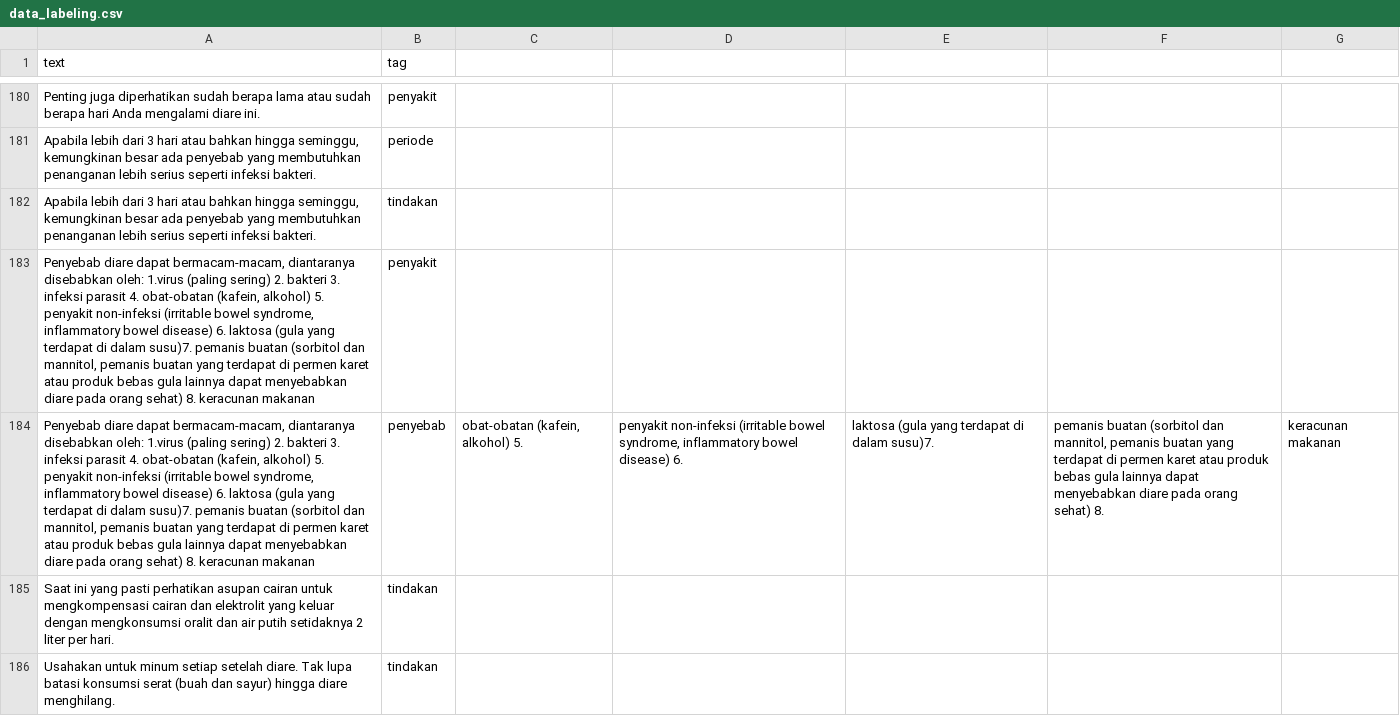
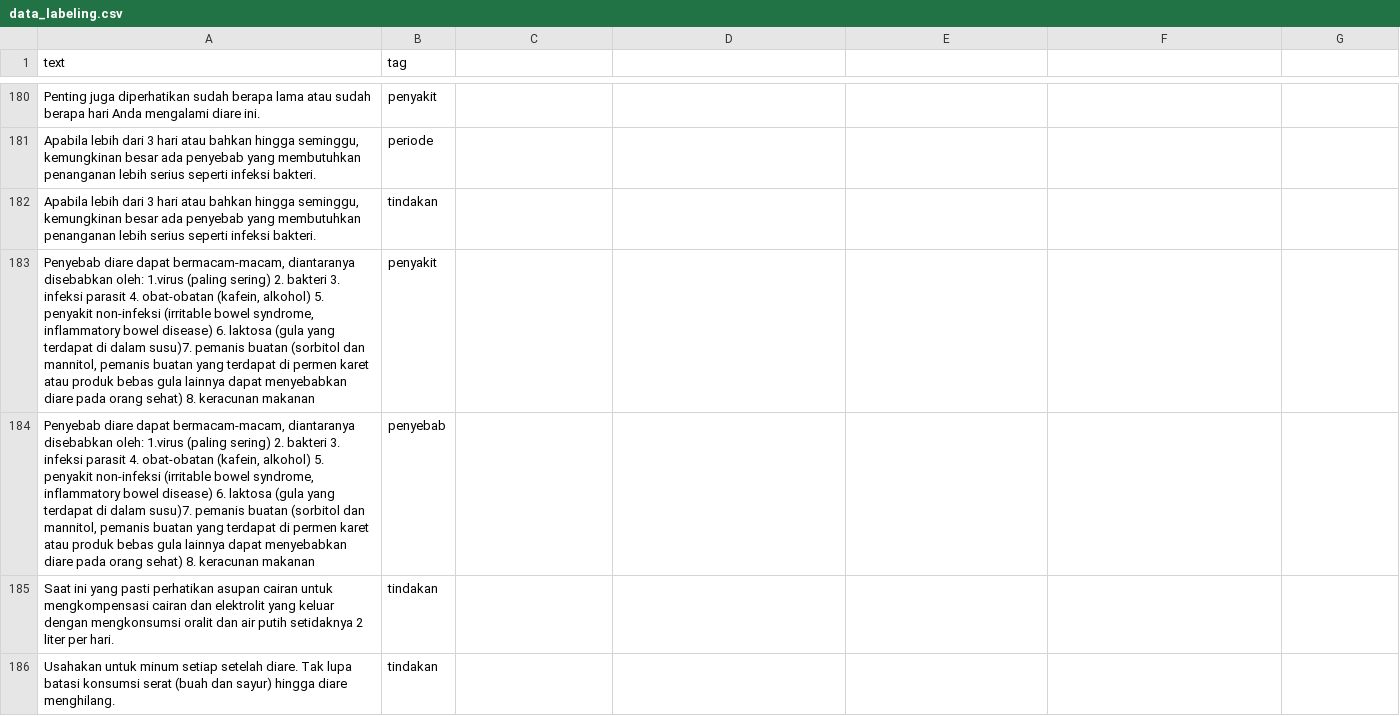
Before and after one commit to doppant/PBA_DATA_LABEL3, a CSV file: data_labeling.csv, drawn as a sheet; only a part is shown, gaps mark what is left out; removed rows and columns are numbered as before the commit, all else as after; the diff names each change by its address in the sheet, - before the commit and + after, or states it on an @@ line.

Commit message:
maag & diare

```diff
--- a/data_labeling.csv
+++ b/data_labeling.csv
-row 184: Penyebab diare dapat bermacam-macam, diantaranya disebabkan oleh: 1.virus (paling sering) 2. bakteri 3. infeksi parasit 4. obat-obatan (kafein, alkohol) 5. penyakit non-infeksi (irritable bowel syndrome, inflammatory bowel disease) 6. laktosa (gula yang terdapat di dalam susu)7. pemanis buatan (sorbitol dan mannitol, pemanis buatan yang terdapat di permen karet atau produk bebas gula lainnya dapat menyebabkan diare pada orang sehat) 8. keracunan makanan | penyebab | obat-obatan (kafein, alkohol) 5. | penyakit non-infeksi (irritable bowel syndrome, inflammatory bowel disease) 6. | laktosa (gula yang terdapat di dalam susu)7. | pemanis buatan (sorbitol dan mannitol, pemanis buatan yang terdapat di permen karet atau produk bebas gula lainnya dapat menyebabkan diare pada orang sehat) 8. | keracunan makanan
+row 184: Penyebab diare dapat bermacam-macam, diantaranya disebabkan oleh: 1.virus (paling sering) 2. bakteri 3. infeksi parasit 4. obat-obatan (kafein, alkohol) 5. penyakit non-infeksi (irritable bowel syndrome, inflammatory bowel disease) 6. laktosa (gula yang terdapat di dalam susu)7. pemanis buatan (sorbitol dan mannitol, pemanis buatan yang terdapat di permen karet atau produk bebas gula lainnya dapat menyebabkan diare pada orang sehat) 8. keracunan makanan | penyebab
```
